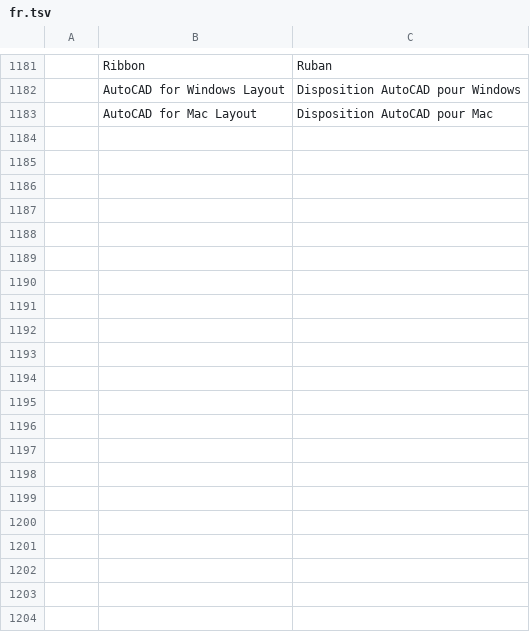
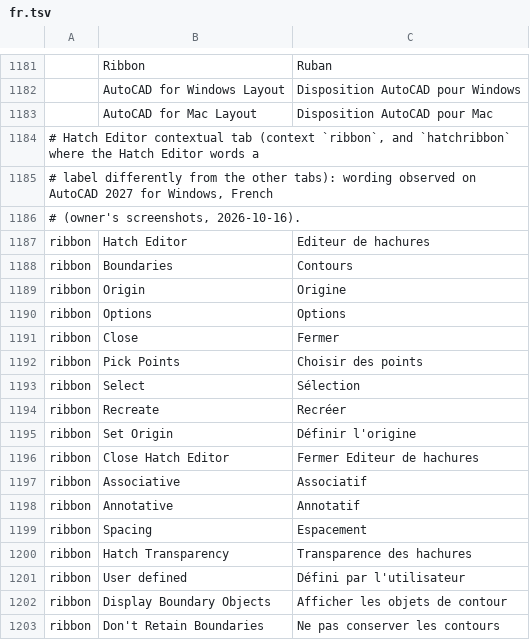
Before and after one commit to Ilaiyabharathyr/CadCraft, a TSV file: crates/ui-egui/src/i18n/fr.tsv, drawn as a sheet; only a part is shown, gaps mark what is left out; the diff covers the shown part only; the diff names each change by its address in the sheet, - before the commit and + after, or states it on an @@ line.

```diff
--- a/crates/ui-egui/src/i18n/fr.tsv
+++ b/crates/ui-egui/src/i18n/fr.tsv
+row 1184: # Hatch Editor contextual tab (context `ribbon`, and `hatchribbon` where the Hatch Editor words a
+row 1185: # label differently from the other tabs): wording observed on AutoCAD 2027 for Windows, French
+row 1186: # (owner's screenshots, 2026-10-16).
+row 1187: ribbon | Hatch Editor | Editeur de hachures
+row 1188: ribbon | Boundaries | Contours
+row 1189: ribbon | Origin | Origine
+row 1190: ribbon | Options | Options
+row 1191: ribbon | Close | Fermer
+row 1192: ribbon | Pick Points | Choisir des points
+row 1193: ribbon | Select | Sélection
+row 1194: ribbon | Recreate | Recréer
+row 1195: ribbon | Set Origin | Définir l'origine
+row 1196: ribbon | Close Hatch Editor | Fermer Editeur de hachures
+row 1197: ribbon | Associative | Associatif
+row 1198: ribbon | Annotative | Annotatif
+row 1199: ribbon | Spacing | Espacement
+row 1200: ribbon | Hatch Transparency | Transparence des hachures
+row 1201: ribbon | User defined | Défini par l'utilisateur
+row 1202: ribbon | Display Boundary Objects | Afficher les objets de contour
+row 1203: ribbon | Don't Retain Boundaries | Ne pas conserver les contours
```
Also changed, not shown: 52 added rows elsewhere in this file, crates/ui-egui/src/i18n/uk.tsv, 17 other files.
